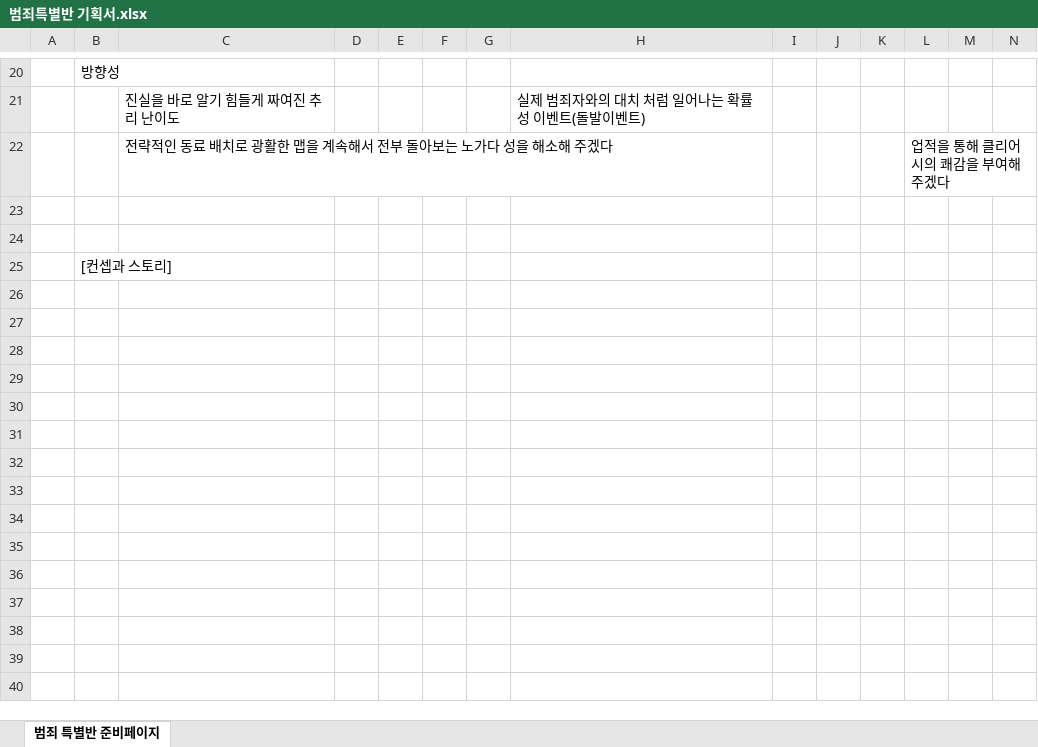
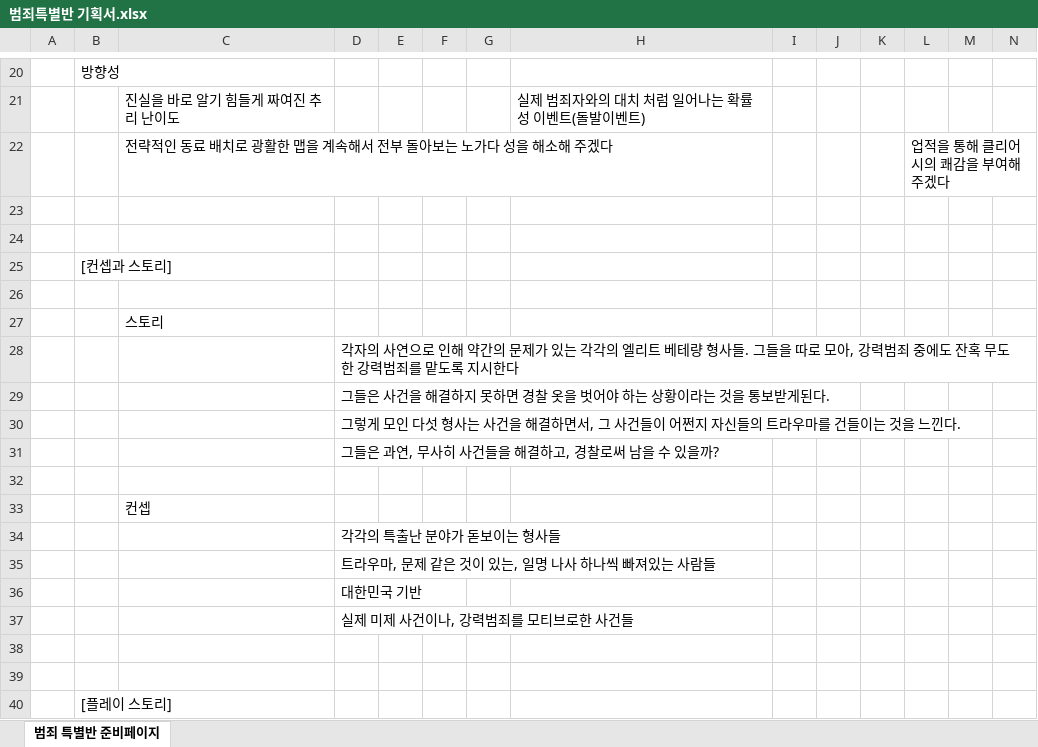
Before and after one commit to SeaNertus/Academy2, an Excel workbook: 만들고 싶은 게임 기획서와 기타등등/범죄특별반/기획서/범죄특별반 기획서.xlsx, sheet 범죄 특별반 준비페이지, drawn as a sheet; only a part is shown, gaps mark what is left out; values as stored, in another font and other column widths than the file's, no borders; rows hold the shown columns only; the diff names each change by its address in the sheet, - before the commit and + after, or states it on an @@ line.

Commit message:
11

```diff
--- a/만들고 싶은 게임 기획서와 기타등등/범죄특별반/기획서/범죄특별반 기획서.xlsx (sheet 범죄 특별반 준비페이지)
+++ b/만들고 싶은 게임 기획서와 기타등등/범죄특별반/기획서/범죄특별반 기획서.xlsx (sheet 범죄 특별반 준비페이지)
+row 26: (empty)
+row 27:  |  | 스토리
+row 28:  |  |  | 각자의 사연으로 인해 약간의 문제가 있는 각각의 엘리트 베테량 형사들. 그들을 따로 모아, 강력범죄 중에도 잔혹 무도한 강력범죄를 맡도록 지시한다
+row 29:  |  |  | 그들은 사건을 해결하지 못하면 경찰 옷을 벗어야 하는 상황이라는 것을 통보받게된다.
+row 30:  |  |  | 그렇게 모인 다섯 형사는 사건을 해결하면서, 그 사건들이 어쩐지 자신들의 트라우마를 건들이는 것을 느낀다.
+row 31:  |  |  | 그들은 과연, 무사히 사건들을 해결하고, 경찰로써 남을 수 있을까?
+row 32: (empty)
+row 33:  |  | 컨셉
+row 34:  |  |  | 각각의 특출난 분야가 돋보이는 형사들
+row 35:  |  |  | 트라우마, 문제 같은 것이 있는, 일명 나사 하나씩 빠져있는 사람들
+row 36:  |  |  | 대한민국 기반
+row 37:  |  |  | 실제 미제 사건이나, 강력범죄를 모티브로한 사건들
+row 38: (empty)
+row 39: (empty)
+row 40:  | [플레이 스토리]
```
